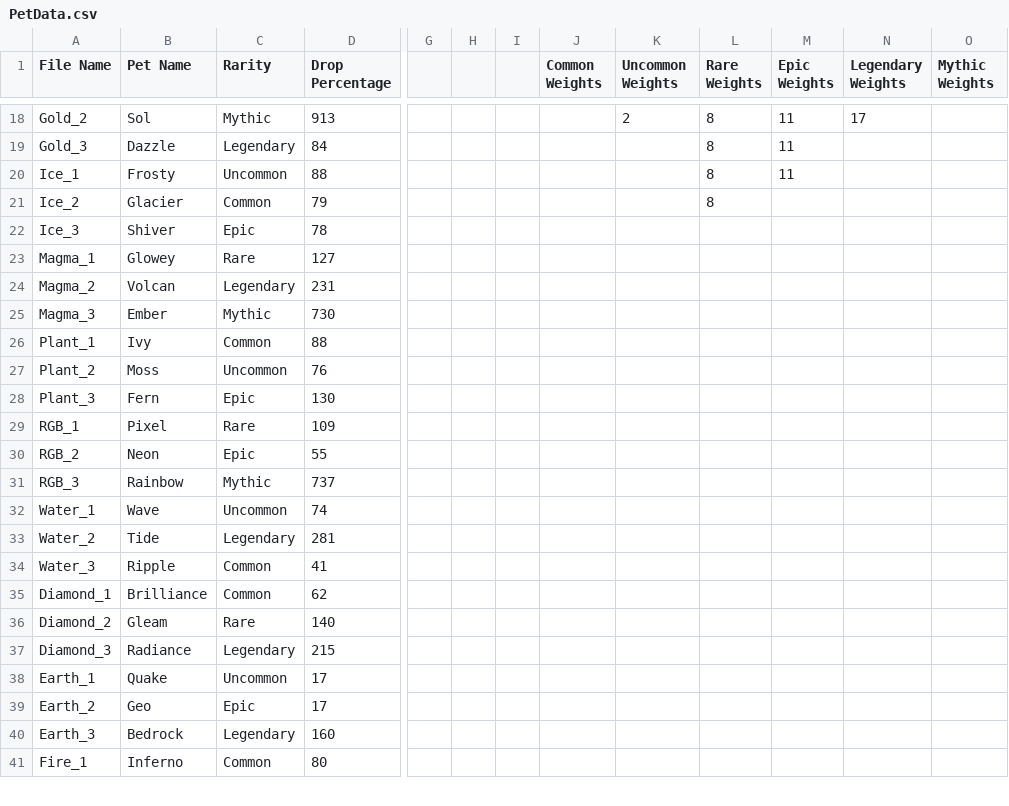
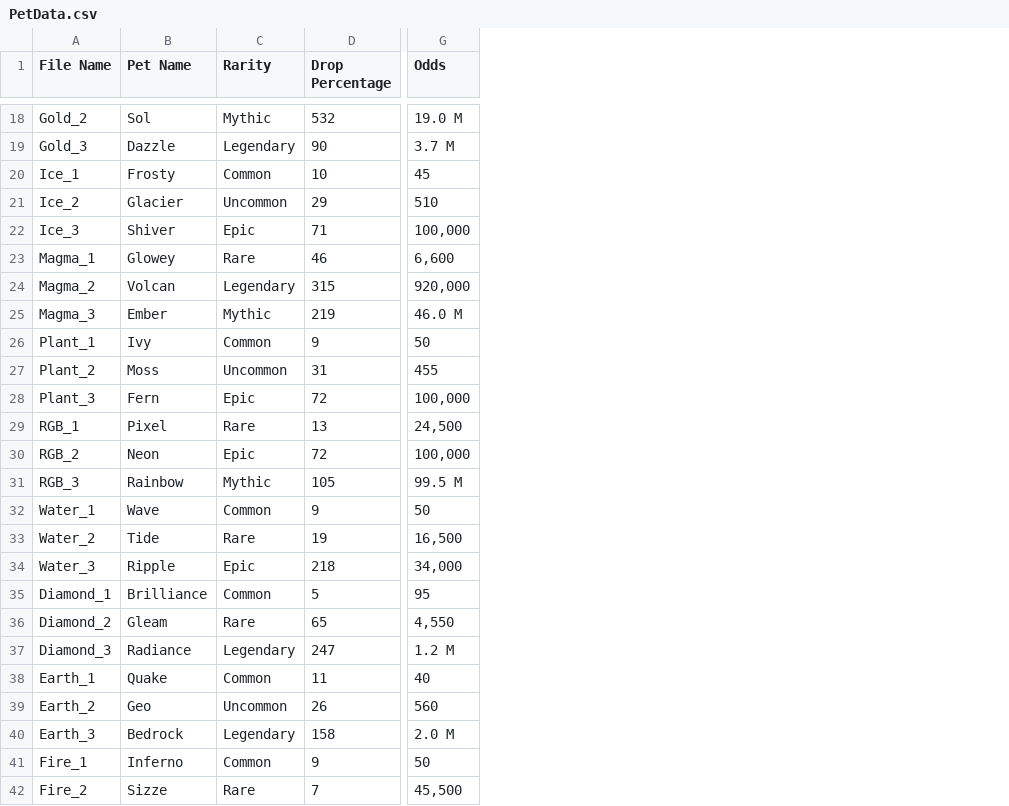
Before and after one commit to PiEqualsThree/Dragon-Game-Scripts, a CSV file: PetData.csv, drawn as a sheet; only a part is shown, gaps mark what is left out; removed rows and columns are numbered as before the commit, all else as after; rows hold the shown columns only; the diff covers the shown part only; the diff names each change by its address in the sheet, - before the commit and + after, or states it on an @@ line.

```diff
--- a/PetData.csv
+++ b/PetData.csv
-column G, empty
-column H, empty
-column I, empty
-column J (Common Weights), empty
-column K (Uncommon Weights), row 18: 2
-column L (Rare Weights), rows 18-21: all 8
-column M (Epic Weights), rows 18-20: all 11
-column N (Legendary Weights), row 18: 17
-column O (Mythic Weights), empty
+column G (Odds), rows 18-41: 19.0 M | 3.7 M | 45 | 510 | 100,000 | 6,600 | 920,000 | 46.0 M | 50 | 455 | 100,000 | 24,500 | 100,000 | 99.5 M | 50 | 16,500 | 34,000 | 95 | 4,550 | 1.2 M | 40 | 560 | 2.0 M | 50
-D18 (Drop Percentage): 913
+D18 (Drop Percentage): 532
-D19 (Drop Percentage): 84
+D19 (Drop Percentage): 90
-C20 (Rarity): Uncommon
+C20 (Rarity): Common
-D20 (Drop Percentage): 88
+D20 (Drop Percentage): 10
-C21 (Rarity): Common
+C21 (Rarity): Uncommon
-D21 (Drop Percentage): 79
+D21 (Drop Percentage): 29
-D22 (Drop Percentage): 78
+D22 (Drop Percentage): 71
-D23 (Drop Percentage): 127
+D23 (Drop Percentage): 46
-D24 (Drop Percentage): 231
+D24 (Drop Percentage): 315
-D25 (Drop Percentage): 730
+D25 (Drop Percentage): 219
-D26 (Drop Percentage): 88
+D26 (Drop Percentage): 9
-D27 (Drop Percentage): 76
+D27 (Drop Percentage): 31
-D28 (Drop Percentage): 130
+D28 (Drop Percentage): 72
-D29 (Drop Percentage): 109
+D29 (Drop Percentage): 13
-D30 (Drop Percentage): 55
+D30 (Drop Percentage): 72
-D31 (Drop Percentage): 737
+D31 (Drop Percentage): 105
-C32 (Rarity): Uncommon
+C32 (Rarity): Common
-D32 (Drop Percentage): 74
+D32 (Drop Percentage): 9
-C33 (Rarity): Legendary
+C33 (Rarity): Rare
-D33 (Drop Percentage): 281
+D33 (Drop Percentage): 19
-C34 (Rarity): Common
+C34 (Rarity): Epic
-D34 (Drop Percentage): 41
+D34 (Drop Percentage): 218
-D35 (Drop Percentage): 62
+D35 (Drop Percentage): 5
-D36 (Drop Percentage): 140
+D36 (Drop Percentage): 65
-D37 (Drop Percentage): 215
+D37 (Drop Percentage): 247
-C38 (Rarity): Uncommon
+C38 (Rarity): Common
-D38 (Drop Percentage): 17
+D38 (Drop Percentage): 11
-C39 (Rarity): Epic
+C39 (Rarity): Uncommon
-D39 (Drop Percentage): 17
+D39 (Drop Percentage): 26
-D40 (Drop Percentage): 160
+D40 (Drop Percentage): 158
-D41 (Drop Percentage): 80
+D41 (Drop Percentage): 9
+row 42: Fire_2 | Sizze | Rare | 7 | 45,500
```
Also changed, not shown: 1 removed row and 101 edited cells elsewhere in this file, DragonPetData.csv, 4 other files.
